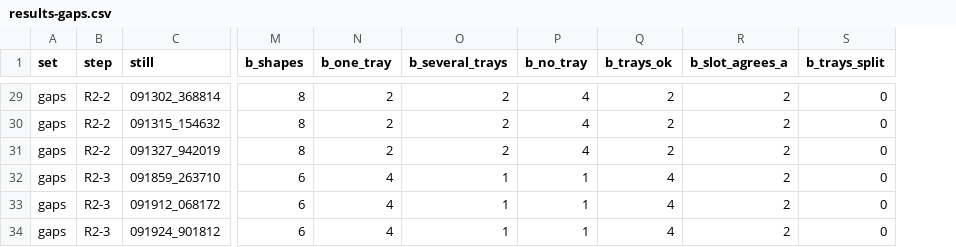
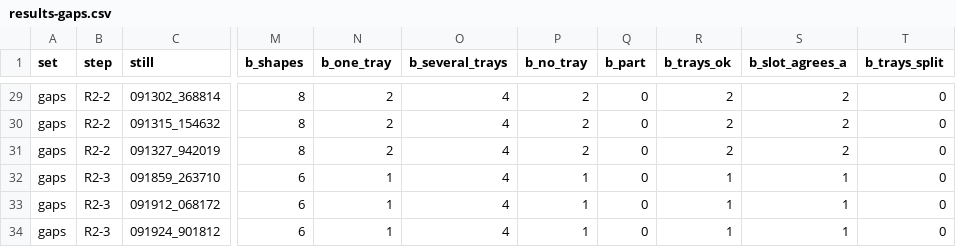
Before and after one commit to txoof/npec-camera-rig, a CSV file: experiments/round1-trays/results-gaps.csv, drawn as a sheet; only a part is shown, gaps mark what is left out; addresses are those after the commit; the diff covers the shown part only; the diff names each change by its address in the sheet, - before the commit and + after, or states it on an @@ line.

```diff
--- a/experiments/round1-trays/results-gaps.csv
+++ b/experiments/round1-trays/results-gaps.csv
+column Q (b_part), rows 29-34: all 0
-O29:O31 (b_several_trays): 2
+O29:O31 (b_several_trays): 4
-P29:P31 (b_no_tray): 4
+P29:P31 (b_no_tray): 2
-N32:N34 (b_one_tray): 4
+N32:N34 (b_one_tray): 1
-O32:O34 (b_several_trays): 1
+O32:O34 (b_several_trays): 4
-R32:R34 (b_trays_ok): 4
+R32:R34 (b_trays_ok): 1
-S32:S34 (b_slot_agrees_a): 2
+S32:S34 (b_slot_agrees_a): 1
```
Also changed, not shown: 75 edited cells elsewhere in this file, experiments/round1-trays/shapes-gaps.csv, 3 other files.
